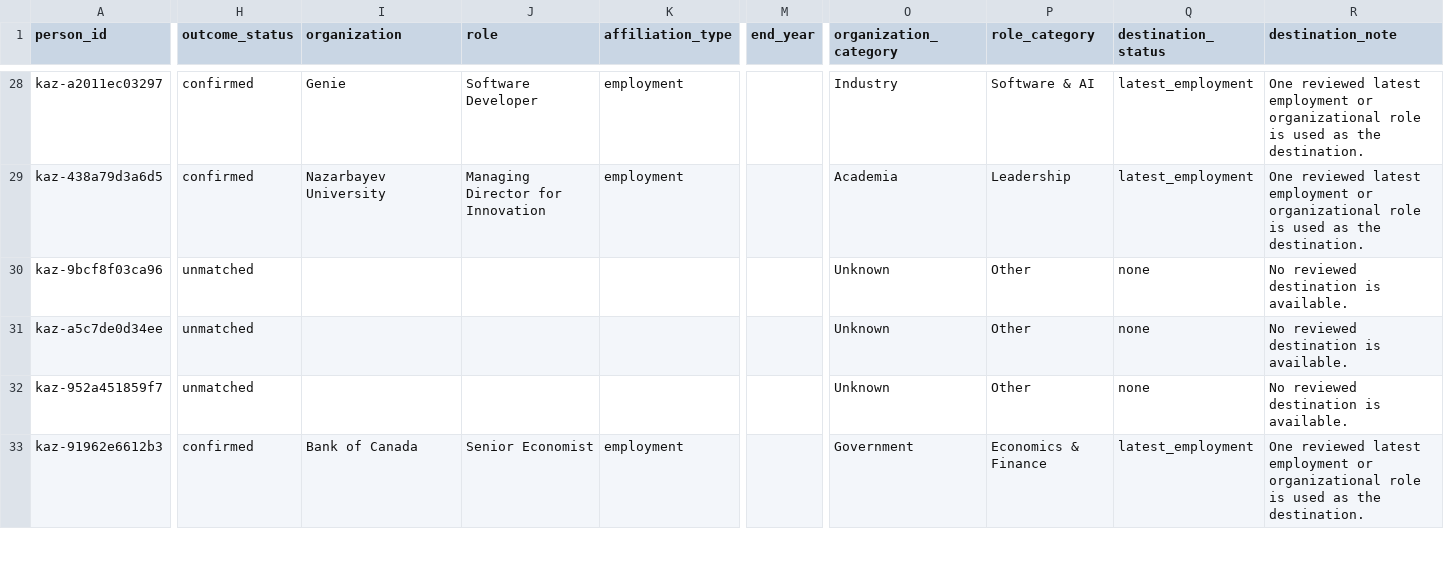
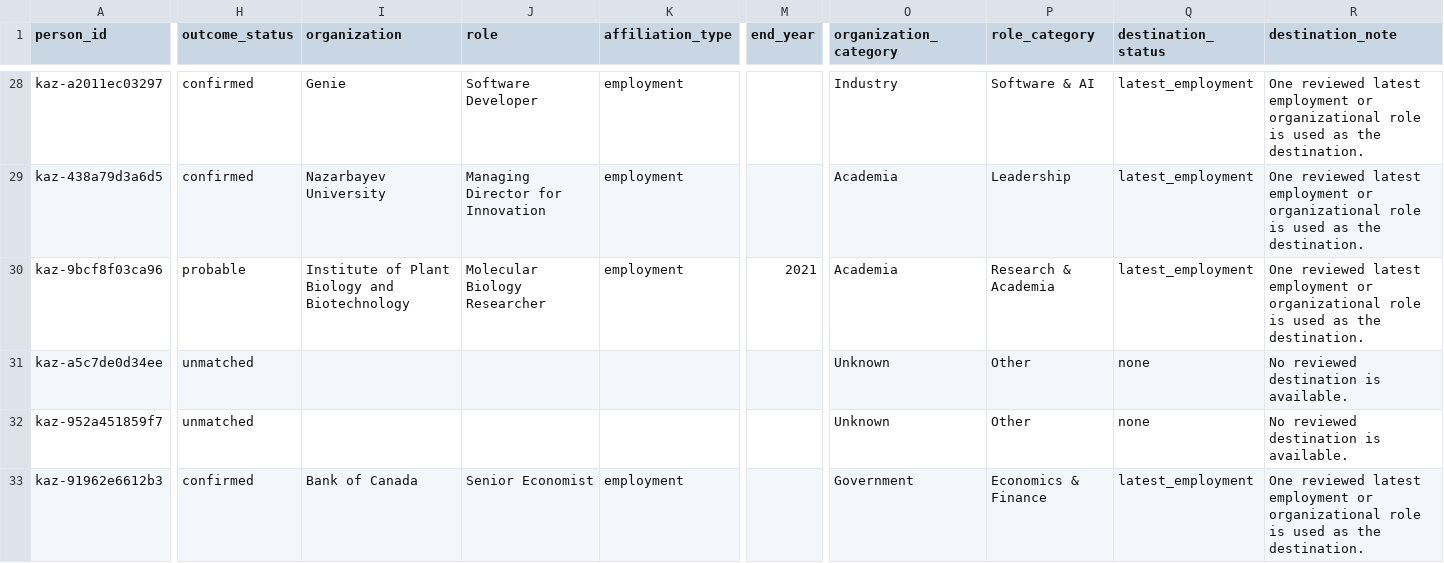
Before and after one commit to anpaure/kazakhstan-olympiad-outcomes, a CSV file: data/audit/people.csv, drawn as a sheet; only a part is shown, gaps mark what is left out; the diff covers the shown part only; the diff names each change by its address in the sheet, - before the commit and + after, or states it on an @@ line.

Commit message:
Research Microsoft Tengiz and chemistry alumni

```diff
--- a/data/audit/people.csv
+++ b/data/audit/people.csv
-H30 (outcome_status): unmatched
+H30 (outcome_status): probable
-I30 (organization): (empty)
+I30 (organization): Institute of Plant Biology and Biotechnology
-J30 (role): (empty)
+J30 (role): Molecular Biology Researcher
-K30 (affiliation_type): (empty)
+K30 (affiliation_type): employment
-M30 (end_year): (empty)
+M30 (end_year): 2021
-O30 (organization_category): Unknown
+O30 (organization_category): Academia
-P30 (role_category): Other
+P30 (role_category): Research & Academia
-Q30 (destination_status): none
+Q30 (destination_status): latest_employment
-R30 (destination_note): No reviewed destination is available.
+R30 (destination_note): One reviewed latest employment or organizational role is used as the destination.
```
Also changed, not shown: 60 edited cells elsewhere in this file, data/audit/locations.csv, data/audit/sources.csv, 29 other files.
